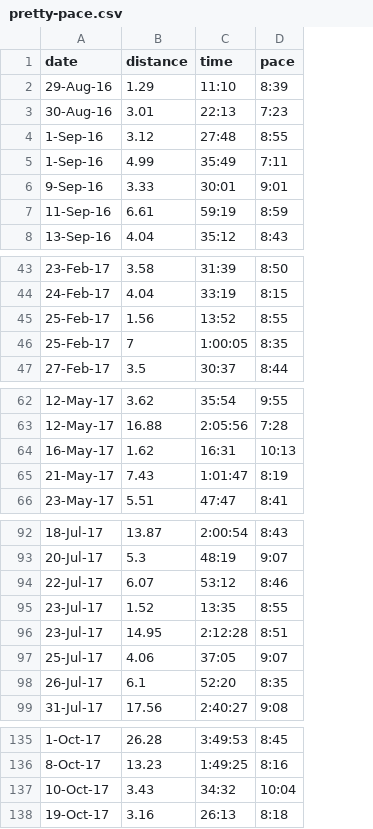
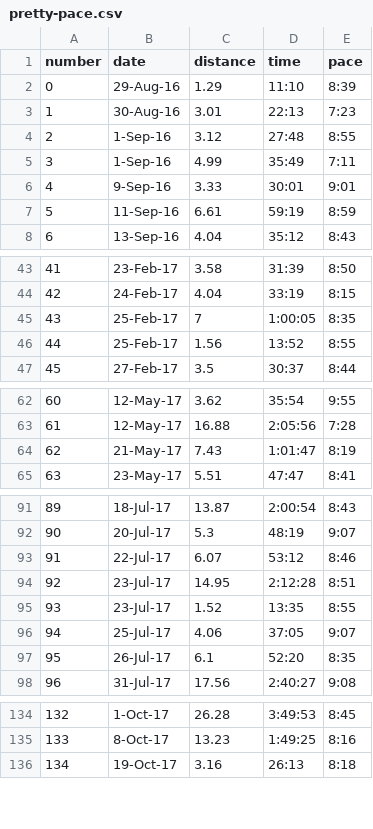
Before and after one commit to kiracp/dashing-d3, a CSV file: week 4/kp-pace-contd/pretty-pace.csv, drawn as a sheet; only a part is shown, gaps mark what is left out; removed rows and columns are numbered as before the commit, all else as after; the diff names each change by its address in the sheet, - before the commit and + after, or states it on an @@ line.

Commit message:
trying to toggle data

```diff
--- a/week 4/kp-pace-contd/pretty-pace.csv
+++ b/week 4/kp-pace-contd/pretty-pace.csv
+column A (number), rows 2-8: 0 | 1 | 2 | 3 | 4 | 5 | 6; rows 43-44: 41 | 42; rows 46-47: 44 | 45; rows 62-65: 60 | 61 | 62 | 63; rows 91-93: 89 | 90 | 91; rows 95-98: 93 | 94 | 95 | 96; rows 134-136: 132 | 133 | 134
@@ row 46 moved to row 45: 43 @@
-row 64: 16-May-17 | 1.62 | 16:31 | 10:13
@@ row 96 moved to row 94: 92 @@
-row 137: 10-Oct-17 | 3.43 | 34:32 | 10:04
```
Also changed, not shown: 3 other files.
